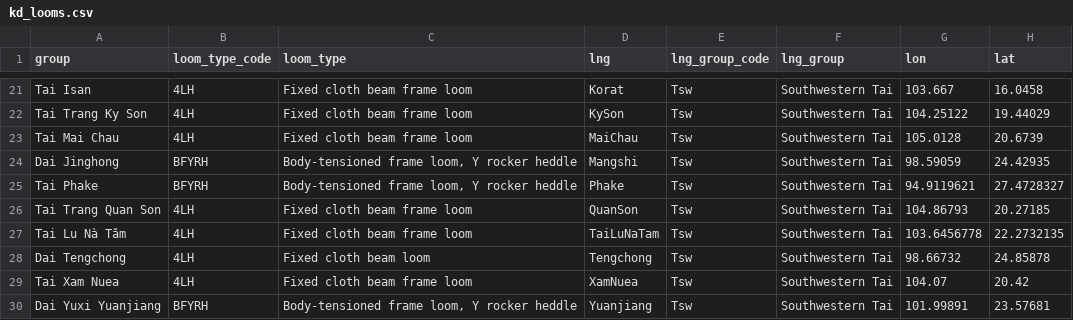
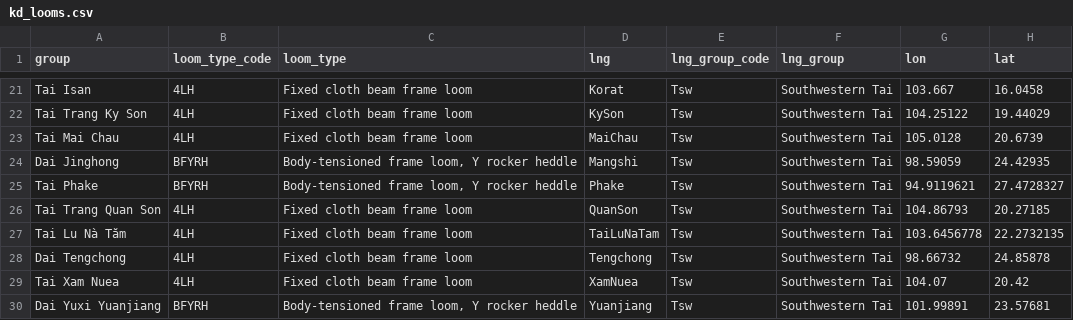
Before and after one commit to emmakopp1/kd_looms, a CSV file: data/kd_looms.csv, drawn as a sheet; only a part is shown, gaps mark what is left out.

Commit message:
Update kd_looms.csv

```diff
--- a/data/kd_looms.csv
+++ b/data/kd_looms.csv
@@ -27,3 +27,3 @@ Tai Trang Quan Son,4LH,Fixed cloth beam frame loom,QuanSon,Tsw,Southwestern Tai,
 Tai Lu Nà Tăm,4LH,Fixed cloth beam frame loom,TaiLuNaTam,Tsw,Southwestern Tai,103.6456778,22.2732135
-Dai Tengchong,4LH,Fixed cloth beam loom,Tengchong,Tsw,Southwestern Tai,98.66732,24.85878
+Dai Tengchong,4LH,Fixed cloth beam frame loom,Tengchong,Tsw,Southwestern Tai,98.66732,24.85878
 Tai Xam Nuea,4LH,Fixed cloth beam frame loom,XamNuea,Tsw,Southwestern Tai,104.07,20.42
```
